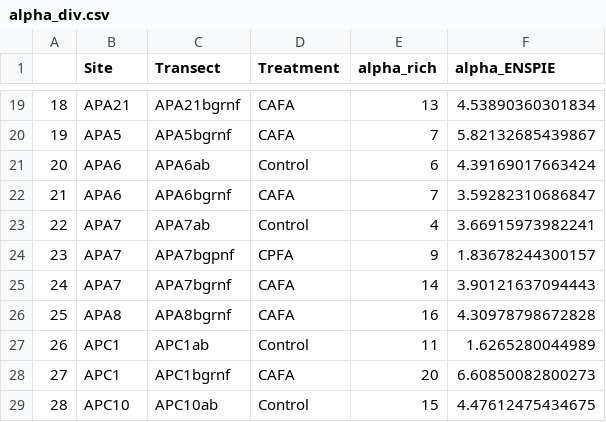
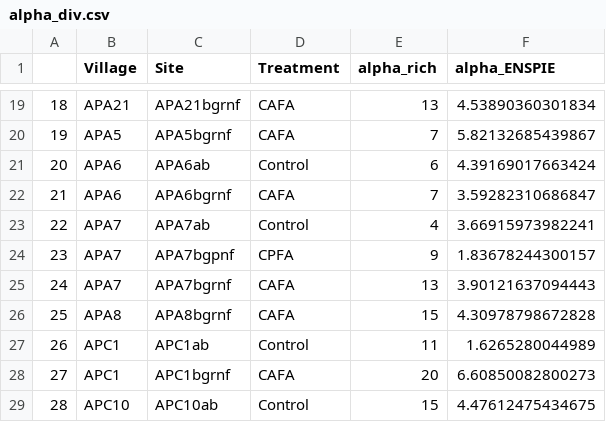
Before and after one commit to cssaneesh/biomass_eghats, a CSV file: alpha_div.csv, drawn as a sheet; only a part is shown, gaps mark what is left out; the diff names each change by its address in the sheet, - before the commit and + after, or states it on an @@ line.

```diff
--- a/alpha_div.csv
+++ b/alpha_div.csv
-B1: Site
+B1: Village
-C1: Transect
+C1: Site
-E25 (alpha_rich): 14
+E25 (alpha_rich): 13
-E26 (alpha_rich): 16
+E26 (alpha_rich): 15
```
Also changed, not shown: biomass_data.csv, unique.sp.list.csv, 28 other files.
